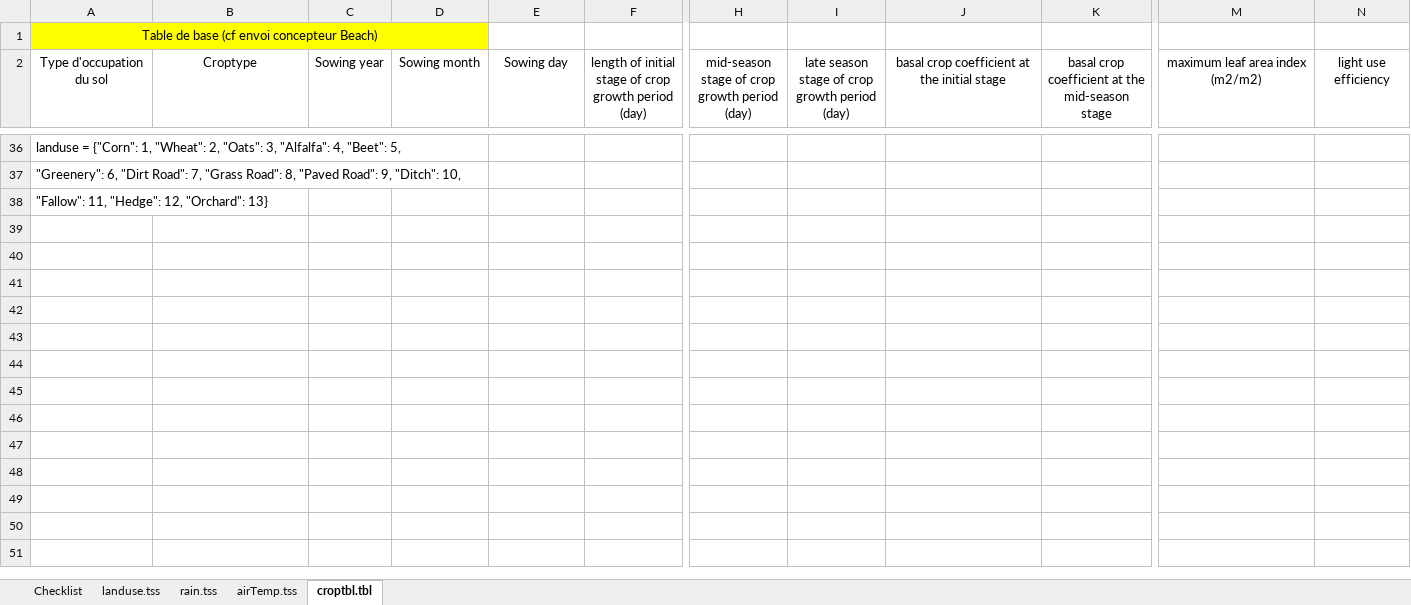
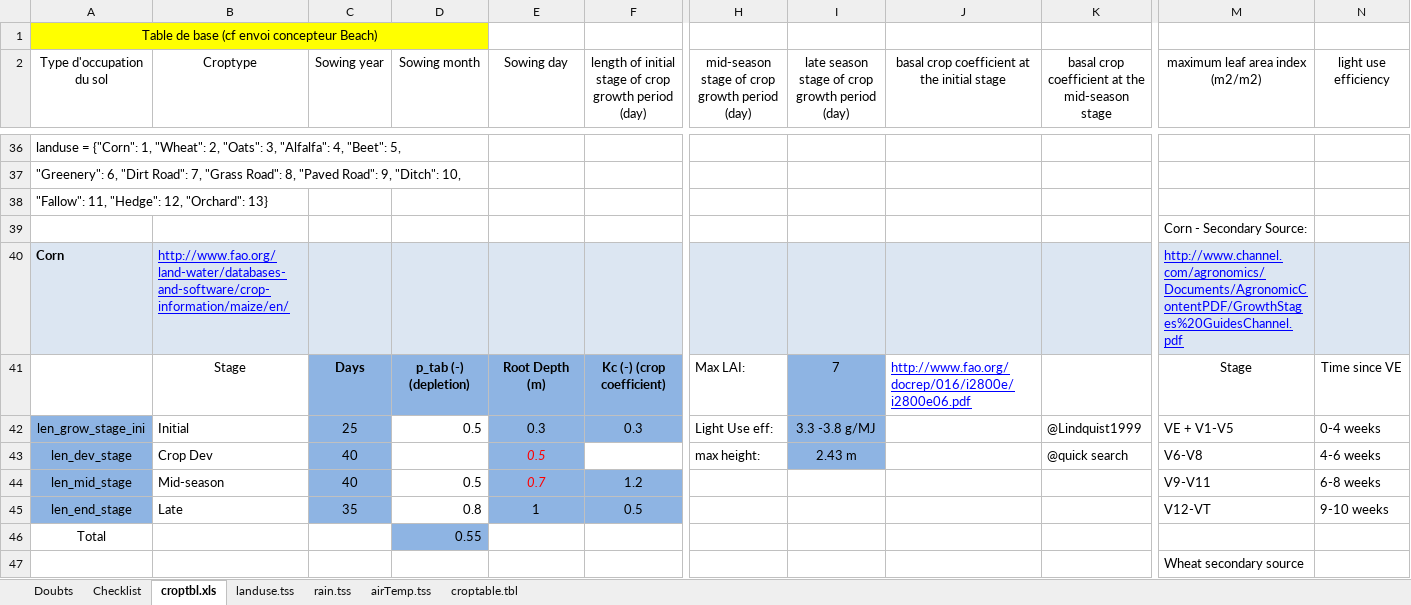
Before and after one commit to DayTimeChunks/pesti-beach16, an Excel workbook: DataInput/Tables/DataSource/InputTables.xlsx, sheet croptbl.xls, drawn as a sheet; only a part is shown, gaps mark what is left out; values as stored, in another font and other column widths than the file's, no borders; charts and pictures not drawn; rows hold the shown columns only; the diff covers the shown part only; the diff names each change by its address in the sheet, - before the commit and + after, or states it on an @@ line.

Commit message:
crop table finished

```diff
--- a/DataInput/Tables/DataSource/InputTables.xlsx (sheet croptbl.xls)
+++ b/DataInput/Tables/DataSource/InputTables.xlsx (sheet croptbl.xls)
-sheet tab: croptbl.tbl
+sheet tab: croptbl.xls
+sheet tab: Doubts
+sheet tab: croptable.tbl
@@ sheet tab order changed: Doubts | Checklist | croptbl.xls | landuse.tss | rain.tss | airTemp.tss | croptable.tbl @@
+row 39:  |  |  |  |  |  |  |  |  |  | Corn - Secondary Source:
+row 40: Corn | http://www.fao.org/land-water/databases-and-software/crop-information/maize/en/ |  |  |  |  |  |  |  |  | http://www.channel.com/agronomics/Documents/AgronomicContentPDF/GrowthStages%20GuidesChannel.pdf
+row 41:  | Stage | Days | p_tab (-) (depletion) | Root Depth (m) | Kc (-) (crop coefficient) | Max LAI: | 7 | http://www.fao.org/docrep/016/i2800e/i2800e06.pdf |  | Stage | Time since VE
+row 42: len_grow_stage_ini | Initial | 25 | 0.5 | 0.3 | 0.3 | Light Use eff: | 3.3 -3.8 g/MJ |  | @Lindquist1999 | VE + V1-V5 | 0-4 weeks
+row 43: len_dev_stage | Crop Dev | 40 |  | 0.5 |  | max height: | 2.43 m |  | @quick search | V6-V8 | 4-6 weeks
+row 44: len_mid_stage | Mid-season | 40 | 0.5 | 0.7 | 1.2 |  |  |  |  | V9-V11 | 6-8 weeks
+row 45: len_end_stage | Late | 35 | 0.8 | 1 | 0.5 |  |  |  |  | V12-VT | 9-10 weeks
+row 46: Total |  |  | 0.55
+row 47:  |  |  |  |  |  |  |  |  |  | Wheat secondary source
```
Also changed, not shown: 20 added rows, 1 removed row, 13 edited cells and cell formats elsewhere in this sheet, charts or pictures, 8 other files.
